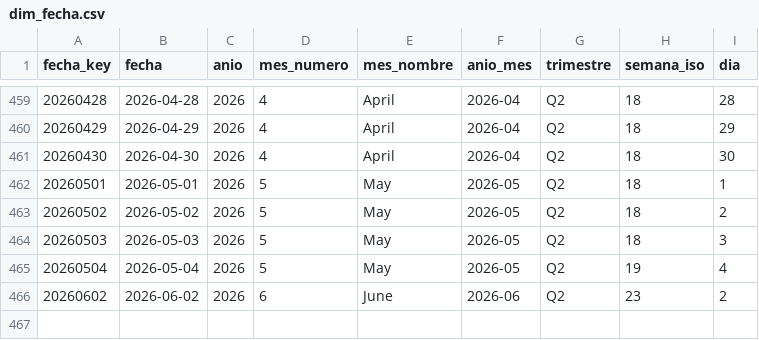
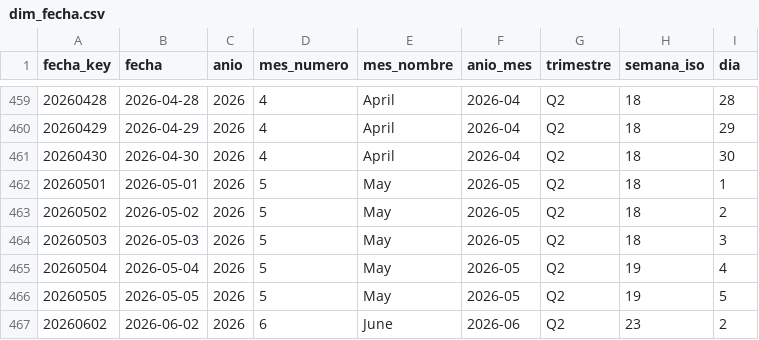
Before and after one commit to sgarzong/grupasa, a CSV file: data/powerbi/dim_fecha.csv, drawn as a sheet; only a part is shown, gaps mark what is left out; the diff names each change by its address in the sheet, - before the commit and + after, or states it on an @@ line.

```diff
--- a/data/powerbi/dim_fecha.csv
+++ b/data/powerbi/dim_fecha.csv
+row 466: 20260505 | 2026-05-05 | 2026 | 5 | May | 2026-05 | Q2 | 19 | 5
```
Also changed, not shown: data/curated/contenedores_actual.csv, data/history/asignacion_plan_grupasa.csv, 6 other files.
